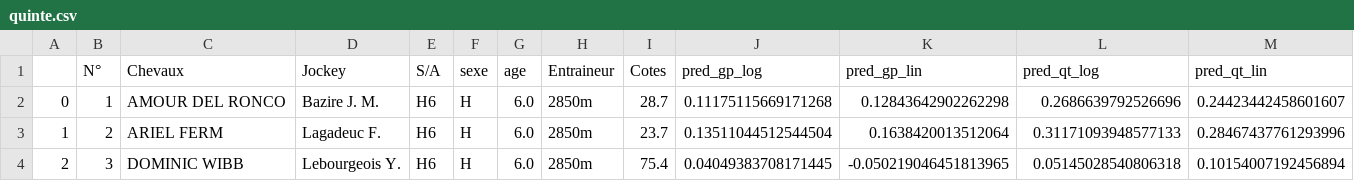
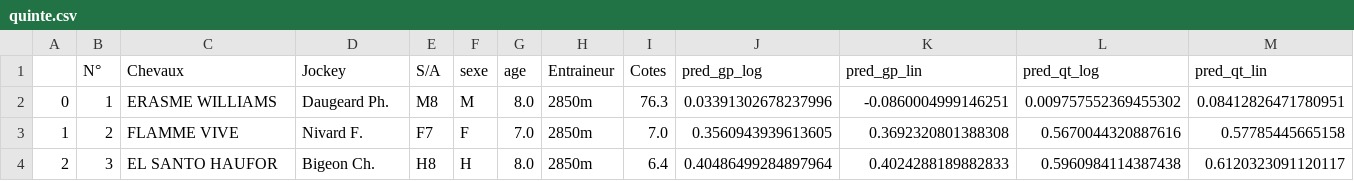
Before and after one commit to BastienChicot/NBApp_streamlit, a CSV file: data/quinte.csv, drawn as a sheet; only a part is shown; the diff covers the shown part only.

```diff
--- a/data/quinte.csv
+++ b/data/quinte.csv
@@ -1,4 +1,4 @@
 ;N°; Chevaux;Jockey;S/A;sexe;age;Entraineur;Cotes;pred_gp_log;pred_gp_lin;pred_qt_log;pred_qt_lin
-0;1;AMOUR DEL RONCO;Bazire J. M.;H6;H;6.0;2850m;28.7;0.11175115669171268;0.12843642902262298;0.2686639792526696;0.24423442458601607
-1;2;ARIEL FERM;Lagadeuc F.;H6;H;6.0;2850m;23.7;0.13511044512544504;0.1638420013512064;0.31171093948577133;0.28467437761293996
-2;3;DOMINIC WIBB;Lebourgeois Y.;H6;H;6.0;2850m;75.4;0.04049383708171445;-0.050219046451813965;0.05145028540806318;0.10154007192456894
+0;1;ERASME WILLIAMS;Daugeard Ph.;M8;M;8.0;2850m;76.3;0.03391302678237996;-0.0860004999146251;0.009757552369455302;0.08412826471780951
+1;2;FLAMME VIVE;Nivard F.;F7;F;7.0;2850m;7.0;0.3560943939613605;0.3692320801388308;0.5670044320887616;0.57785445665158
+2;3;EL SANTO HAUFOR;Bigeon Ch.;H8;H;8.0;2850m;6.4;0.40486499284897964;0.4024288189882833;0.5960984114387438;0.6120323091120117
```
Also changed, not shown: 2 removed rows and 117 edited cells elsewhere in this file, Config/coachs.csv, Config/roster.csv, 15 other files.
